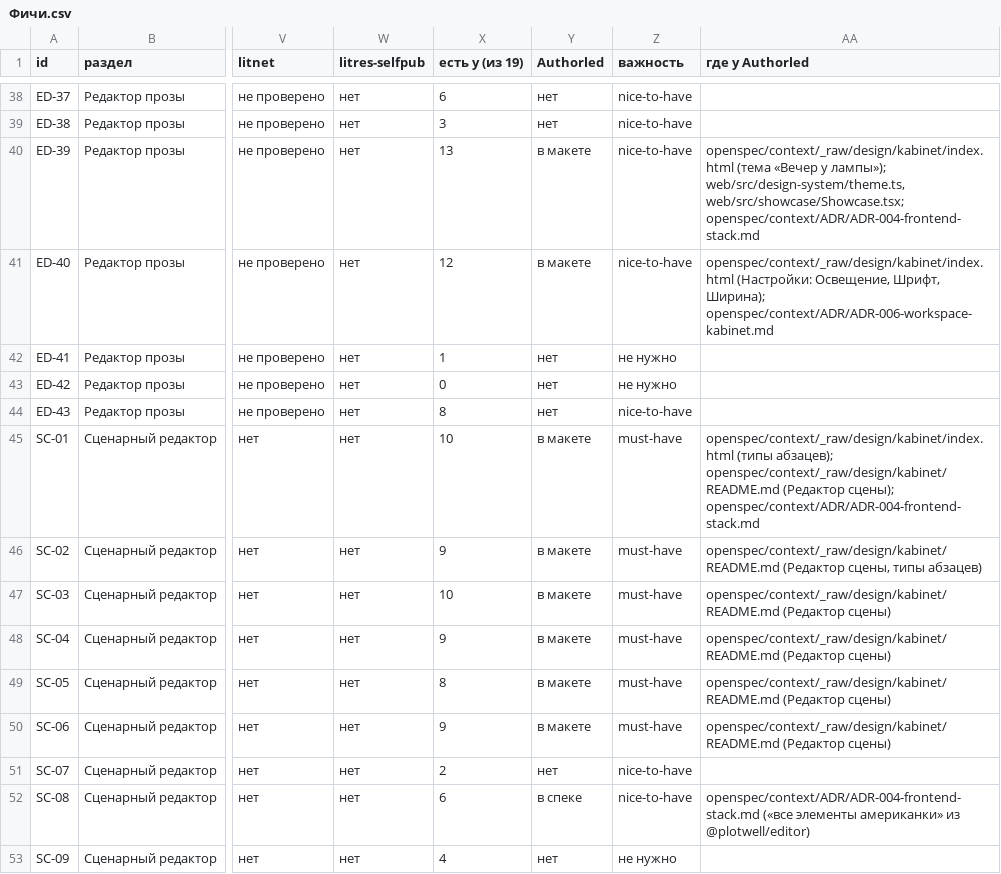
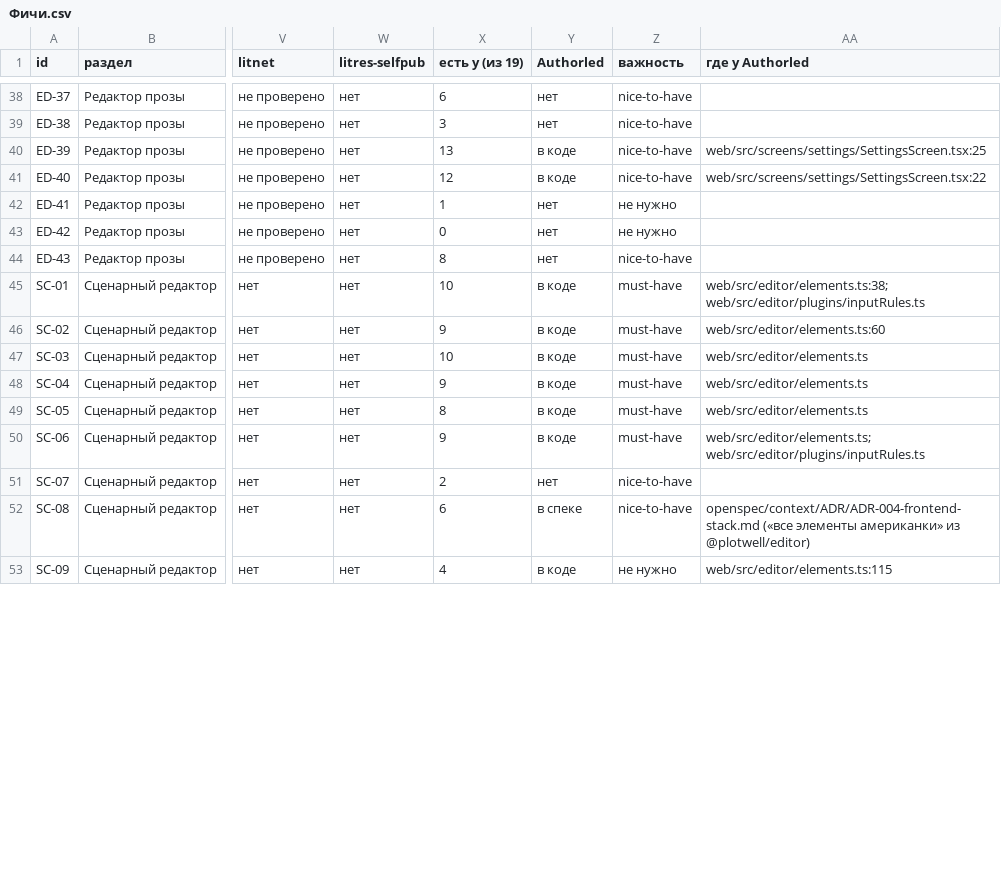
Before and after one commit to lehard/Authorled, a CSV file: openspec/context/_raw/research/Конкуренты/Фичи.csv, drawn as a sheet; only a part is shown, gaps mark what is left out; the diff covers the shown part only; the diff names each change by its address in the sheet, - before the commit and + after, or states it on an @@ line.

```diff
--- a/openspec/context/_raw/research/Конкуренты/Фичи.csv
+++ b/openspec/context/_raw/research/Конкуренты/Фичи.csv
-Y40:Y41 (Authorled): в макете
+Y40:Y41 (Authorled): в коде
-AA40 (где у Authorled): openspec/context/_raw/design/kabinet/index.html (тема «Вечер у лампы»); web/src/design-system/theme.ts, web/src/showcase/Showcase.tsx; openspec/context/ADR/ADR-004-frontend-stack.md
+AA40 (где у Authorled): web/src/screens/settings/SettingsScreen.tsx:25
-AA41 (где у Authorled): openspec/context/_raw/design/kabinet/index.html (Настройки: Освещение, Шрифт, Ширина); openspec/context/ADR/ADR-006-workspace-kabinet.md
+AA41 (где у Authorled): web/src/screens/settings/SettingsScreen.tsx:22
-Y45:Y50 (Authorled): в макете
+Y45:Y50 (Authorled): в коде
-AA45 (где у Authorled): openspec/context/_raw/design/kabinet/index.html (типы абзацев); openspec/context/_raw/design/kabinet/README.md (Редактор сцены); openspec/context/ADR/ADR-004-frontend-stack.md
+AA45 (где у Authorled): web/src/editor/elements.ts:38; web/src/editor/plugins/inputRules.ts
-AA46 (где у Authorled): openspec/context/_raw/design/kabinet/README.md (Редактор сцены, типы абзацев)
+AA46 (где у Authorled): web/src/editor/elements.ts:60
-AA47:AA49 (где у Authorled): openspec/context/_raw/design/kabinet/README.md (Редактор сцены)
+AA47:AA49 (где у Authorled): web/src/editor/elements.ts
-AA50 (где у Authorled): openspec/context/_raw/design/kabinet/README.md (Редактор сцены)
+AA50 (где у Authorled): web/src/editor/elements.ts; web/src/editor/plugins/inputRules.ts
-Y53 (Authorled): нет
+Y53 (Authorled): в коде
-AA53 (где у Authorled): (empty)
+AA53 (где у Authorled): web/src/editor/elements.ts:115
```
Also changed, not shown: 146 edited cells elsewhere in this file, openspec/context/_raw/research/Конкуренты/authorled.csv, 21 other files.
